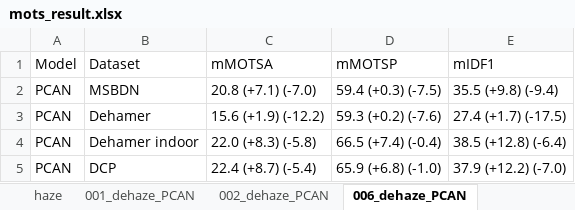
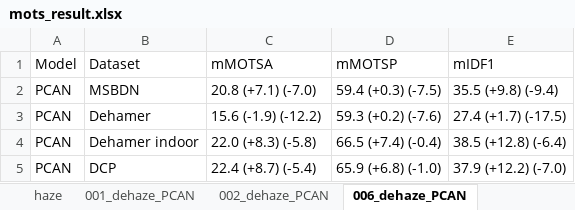
Before and after one commit to 2223CUHKFYP/2223CUHKFYP.github.io, an Excel workbook: resources/mots_result.xlsx, sheet 006_dehaze_PCAN, drawn as a sheet; values as stored, in another font and other column widths than the file's, no borders; the diff names each change by its address in the sheet, - before the commit and + after, or states it on an @@ line.

Commit message:
Revert "Update resources"
This reverts commit 2dff421a871d965e55aaccf58d8a72f2821a3872.

```diff
--- a/resources/mots_result.xlsx (sheet 006_dehaze_PCAN)
+++ b/resources/mots_result.xlsx (sheet 006_dehaze_PCAN)
-C3 (mMOTSA): 15.6 (+1.9) (-12.2)
+C3 (mMOTSA): 15.6 (-1.9) (-12.2)
```
Also changed, not shown: 15 other files.
